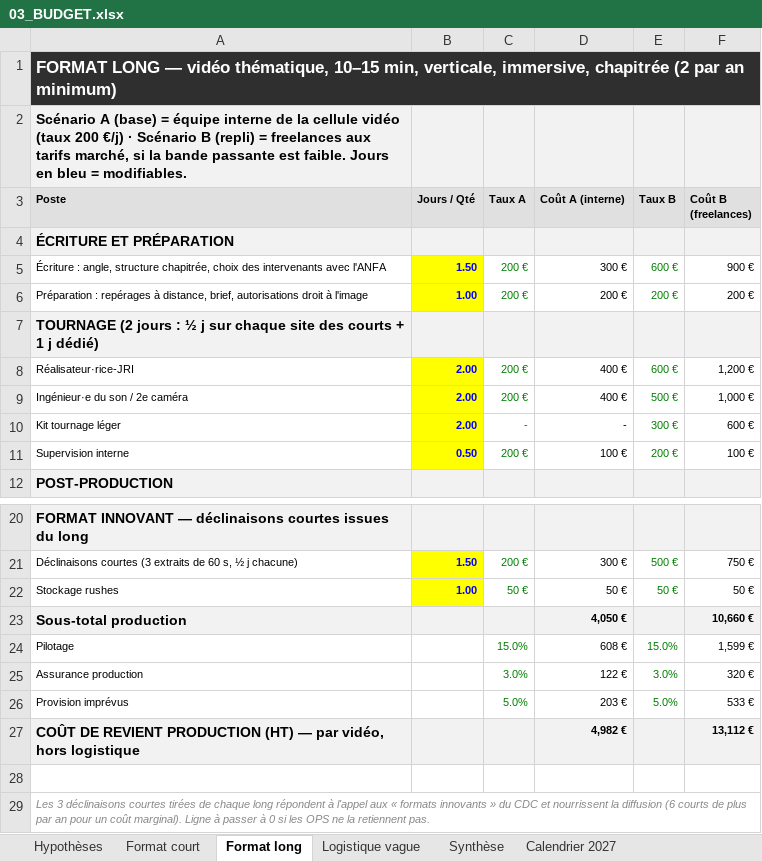
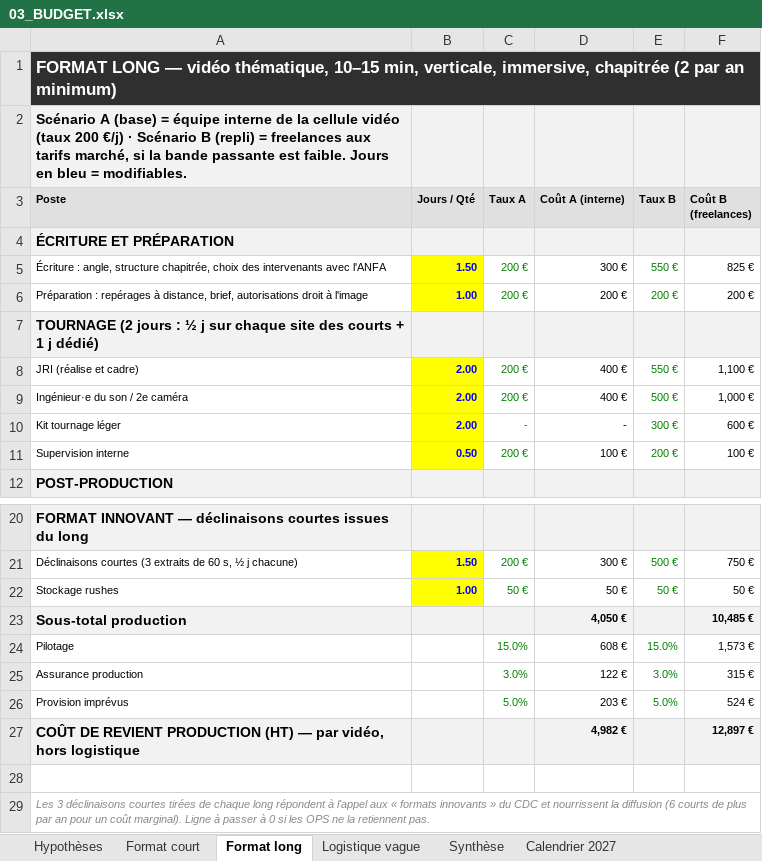
Before and after one commit to RealCoolclint/cellule-video-ao, an Excel workbook: ao/anfa-2027/03_BUDGET.xlsx, sheet Format long, drawn as a sheet; only a part is shown, gaps mark what is left out; values as stored, in another font and other column widths than the file's, no borders; the diff names each change by its address in the sheet, - before the commit and + after, or states it on an @@ line.

```diff
--- a/ao/anfa-2027/03_BUDGET.xlsx (sheet Format long)
+++ b/ao/anfa-2027/03_BUDGET.xlsx (sheet Format long)
-E5 (Taux B): 600 €
+E5 (Taux B): 550 €
-F5 (Coût B (freelances)): 900 €
+F5 (Coût B (freelances)): 825 €
-A8 (Poste): Réalisateur·rice-JRI
+A8 (Poste): JRI (réalise et cadre)
-E8 (Taux B): 600 €
+E8 (Taux B): 550 €
-F8 (Coût B (freelances)): 1,200 €
+F8 (Coût B (freelances)): 1,100 €
-F23 (Coût B (freelances)): 10,660 €
+F23 (Coût B (freelances)): 10,485 €
-F24 (Coût B (freelances)): 1,599 €
+F24 (Coût B (freelances)): 1,573 €
-F25 (Coût B (freelances)): 320 €
+F25 (Coût B (freelances)): 315 €
-F26 (Coût B (freelances)): 533 €
+F26 (Coût B (freelances)): 524 €
-F27 (Coût B (freelances)): 13,112 €
+F27 (Coût B (freelances)): 12,897 €
```
Also changed, not shown: sheet Synthèse, sheet Hypothèses, sheet Format court, sheet Calendrier 2027, 3 other files.
